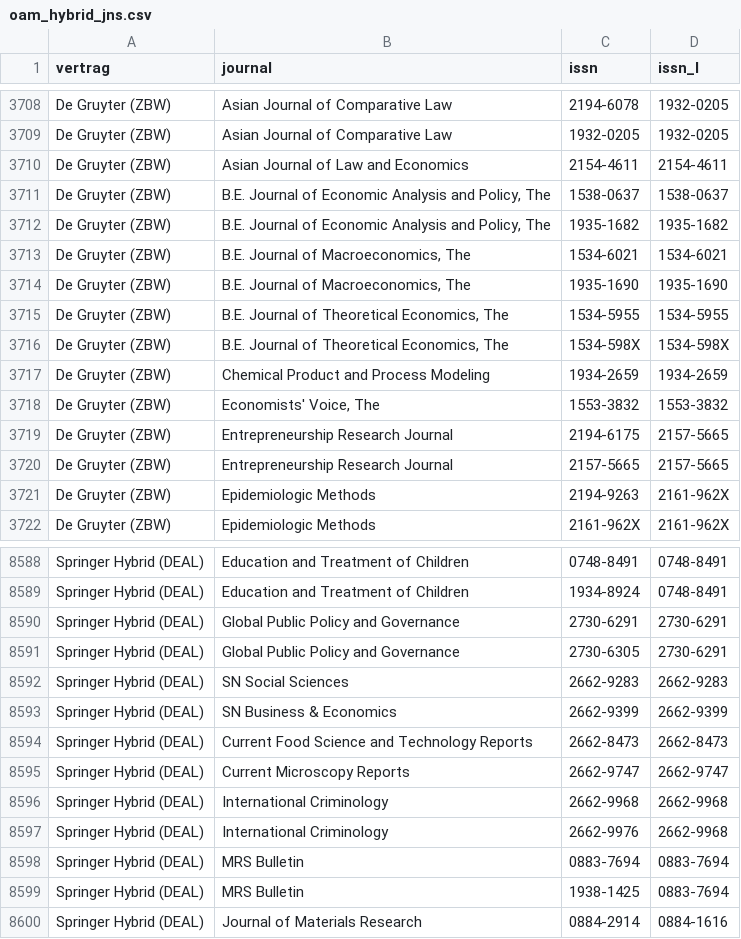
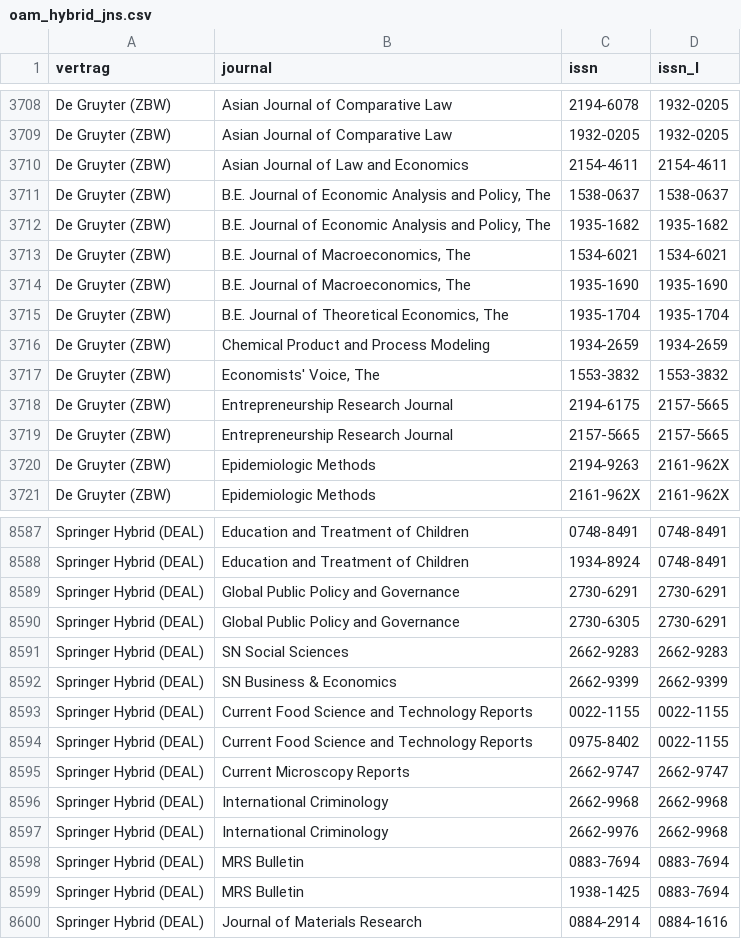
Before and after one commit to subugoe/hoaddata, a CSV file: inst/extdata/oam_hybrid_jns.csv, drawn as a sheet; only a part is shown, gaps mark what is left out.

Commit message:
Fix some ISSNs

```diff
--- a/inst/extdata/oam_hybrid_jns.csv
+++ b/inst/extdata/oam_hybrid_jns.csv
@@ -3714,4 +3714,3 @@ De Gruyter (ZBW),"B.E. Journal of Macroeconomics, The",1534-6021,1534-6021
 De Gruyter (ZBW),"B.E. Journal of Macroeconomics, The",1935-1690,1935-1690
-De Gruyter (ZBW),"B.E. Journal of Theoretical Economics, The",1534-5955,1534-5955
-De Gruyter (ZBW),"B.E. Journal of Theoretical Economics, The",1534-598X,1534-598X
+De Gruyter (ZBW),"B.E. Journal of Theoretical Economics, The",1935-1704,1935-1704
 De Gruyter (ZBW),Chemical Product and Process Modeling,1934-2659,1934-2659
@@ -8593,3 +8592,4 @@ Springer Hybrid (DEAL),SN Social Sciences,2662-9283,2662-9283
 Springer Hybrid (DEAL),SN Business & Economics,2662-9399,2662-9399
-Springer Hybrid (DEAL),Current Food Science and Technology Reports,2662-8473,2662-8473
+Springer Hybrid (DEAL),Current Food Science and Technology Reports,0022-1155,0022-1155
+Springer Hybrid (DEAL),Current Food Science and Technology Reports,0975-8402,0022-1155
 Springer Hybrid (DEAL),Current Microscopy Reports,2662-9747,2662-9747
```
